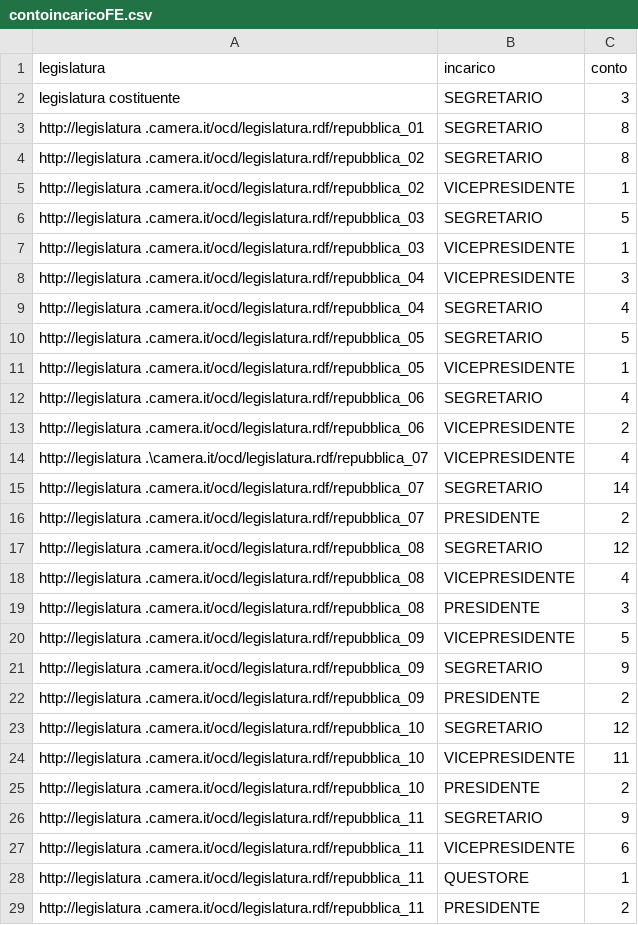
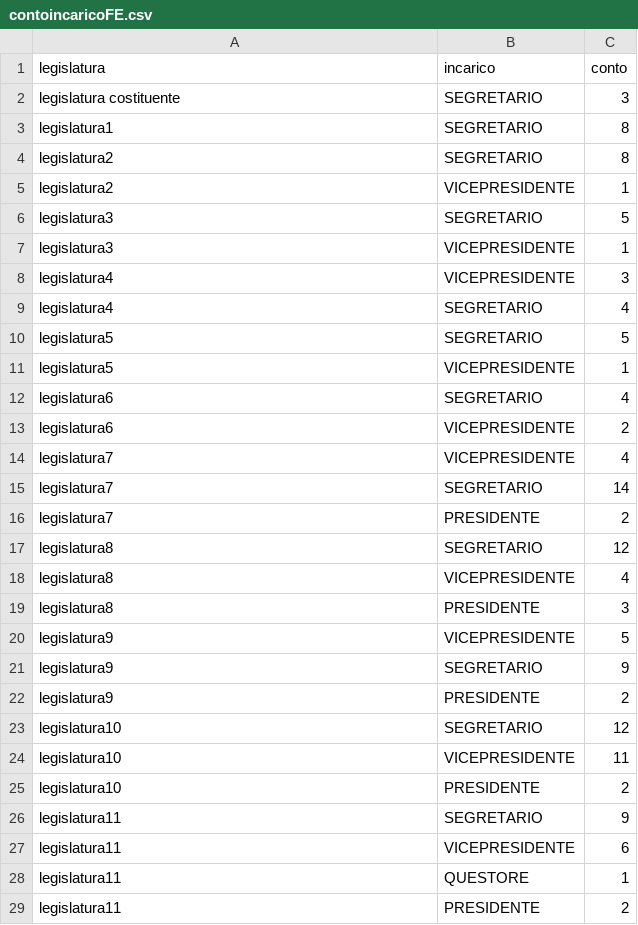
Before and after one commit to giorgimariachiara/COD, a CSV file: contoincaricoFE.csv, drawn as a sheet; only a part is shown; the diff covers the shown part only.

```diff
--- a/contoincaricoFE.csv
+++ b/contoincaricoFE.csv
@@ -2,28 +2,28 @@ legislatura,incarico,conto
 legislatura costituente,SEGRETARIO,3
-http://legislatura .camera.it/ocd/legislatura.rdf/repubblica_01,SEGRETARIO,8
-http://legislatura .camera.it/ocd/legislatura.rdf/repubblica_02,SEGRETARIO,8
-http://legislatura .camera.it/ocd/legislatura.rdf/repubblica_02,VICEPRESIDENTE,1
-http://legislatura .camera.it/ocd/legislatura.rdf/repubblica_03,SEGRETARIO,5
-http://legislatura .camera.it/ocd/legislatura.rdf/repubblica_03,VICEPRESIDENTE,1
-http://legislatura .camera.it/ocd/legislatura.rdf/repubblica_04,VICEPRESIDENTE,3
-http://legislatura .camera.it/ocd/legislatura.rdf/repubblica_04,SEGRETARIO,4
-http://legislatura .camera.it/ocd/legislatura.rdf/repubblica_05,SEGRETARIO,5
-http://legislatura .camera.it/ocd/legislatura.rdf/repubblica_05,VICEPRESIDENTE,1
-http://legislatura .camera.it/ocd/legislatura.rdf/repubblica_06,SEGRETARIO,4
-http://legislatura .camera.it/ocd/legislatura.rdf/repubblica_06,VICEPRESIDENTE,2
-http://legislatura .\camera.it/ocd/legislatura.rdf/repubblica_07,VICEPRESIDENTE,4
-http://legislatura .camera.it/ocd/legislatura.rdf/repubblica_07,SEGRETARIO,14
-http://legislatura .camera.it/ocd/legislatura.rdf/repubblica_07,PRESIDENTE,2
-http://legislatura .camera.it/ocd/legislatura.rdf/repubblica_08,SEGRETARIO,12
-http://legislatura .camera.it/ocd/legislatura.rdf/repubblica_08,VICEPRESIDENTE,4
-http://legislatura .camera.it/ocd/legislatura.rdf/repubblica_08,PRESIDENTE,3
-http://legislatura .camera.it/ocd/legislatura.rdf/repubblica_09,VICEPRESIDENTE,5
-http://legislatura .camera.it/ocd/legislatura.rdf/repubblica_09,SEGRETARIO,9
-http://legislatura .camera.it/ocd/legislatura.rdf/repubblica_09,PRESIDENTE,2
-http://legislatura .camera.it/ocd/legislatura.rdf/repubblica_10,SEGRETARIO,12
-http://legislatura .camera.it/ocd/legislatura.rdf/repubblica_10,VICEPRESIDENTE,11
-http://legislatura .camera.it/ocd/legislatura.rdf/repubblica_10,PRESIDENTE,2
-http://legislatura .camera.it/ocd/legislatura.rdf/repubblica_11,SEGRETARIO,9
-http://legislatura .camera.it/ocd/legislatura.rdf/repubblica_11,VICEPRESIDENTE,6
-http://legislatura .camera.it/ocd/legislatura.rdf/repubblica_11,QUESTORE,1
-http://legislatura .camera.it/ocd/legislatura.rdf/repubblica_11,PRESIDENTE,2
+legislatura1,SEGRETARIO,8
+legislatura2,SEGRETARIO,8
+legislatura2,VICEPRESIDENTE,1
+legislatura3,SEGRETARIO,5
+legislatura3,VICEPRESIDENTE,1
+legislatura4,VICEPRESIDENTE,3
+legislatura4,SEGRETARIO,4
+legislatura5,SEGRETARIO,5
+legislatura5,VICEPRESIDENTE,1
+legislatura6,SEGRETARIO,4
+legislatura6,VICEPRESIDENTE,2
+legislatura7,VICEPRESIDENTE,4
+legislatura7,SEGRETARIO,14
+legislatura7,PRESIDENTE,2
+legislatura8,SEGRETARIO,12
+legislatura8,VICEPRESIDENTE,4
+legislatura8,PRESIDENTE,3
+legislatura9,VICEPRESIDENTE,5
+legislatura9,SEGRETARIO,9
+legislatura9,PRESIDENTE,2
+legislatura10,SEGRETARIO,12
+legislatura10,VICEPRESIDENTE,11
+legislatura10,PRESIDENTE,2
+legislatura11,SEGRETARIO,9
+legislatura11,VICEPRESIDENTE,6
+legislatura11,QUESTORE,1
+legislatura11,PRESIDENTE,2
```
Also changed, not shown: 36 edited cells elsewhere in this file, donnespettro.csv, totaledeputati.csv, 22 other files.
